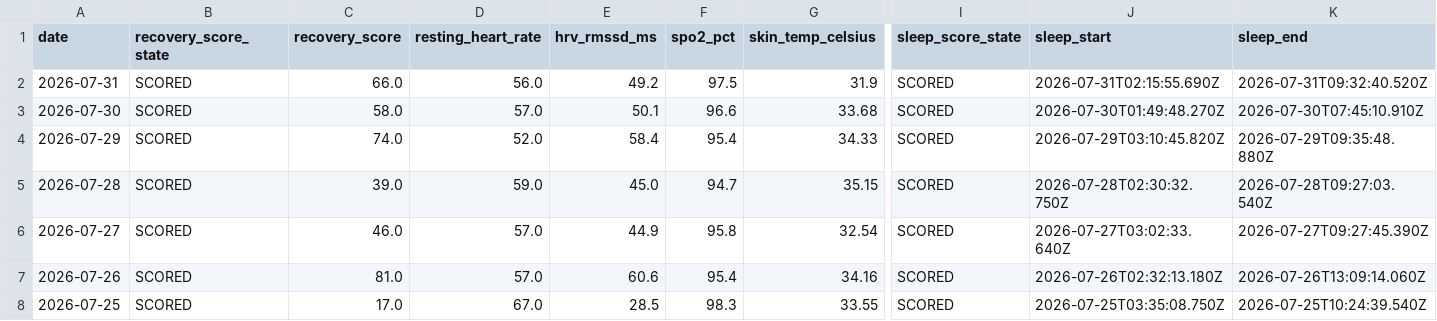
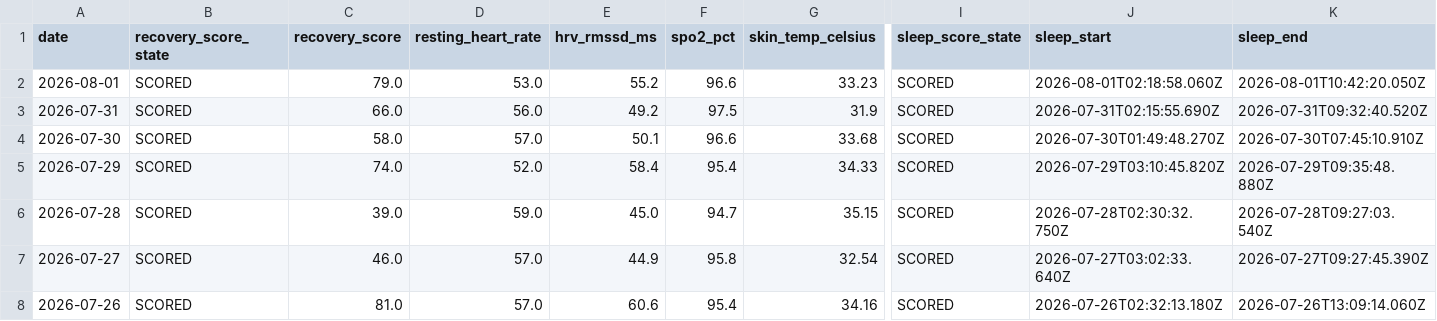
Before and after one commit to auckiefenstermacher19-cmd/Health-Tracker, a CSV file: Health_Tracker_Master.csv, drawn as a sheet; only a part is shown, gaps mark what is left out; the shorter side is filled out with more unchanged rows; rows hold the shown columns only; the diff names each change by its address in the sheet, - before the commit and + after, or states it on an @@ line.

```diff
--- a/Health_Tracker_Master.csv
+++ b/Health_Tracker_Master.csv
+row 2: 2026-08-01 | SCORED | 79.0 | 53.0 | 55.2 | 96.6 | 33.23 | SCORED | 2026-08-01T02:18:58.060Z | 2026-08-01T10:42:20.050Z
```
Also changed, not shown: 3 other files.
